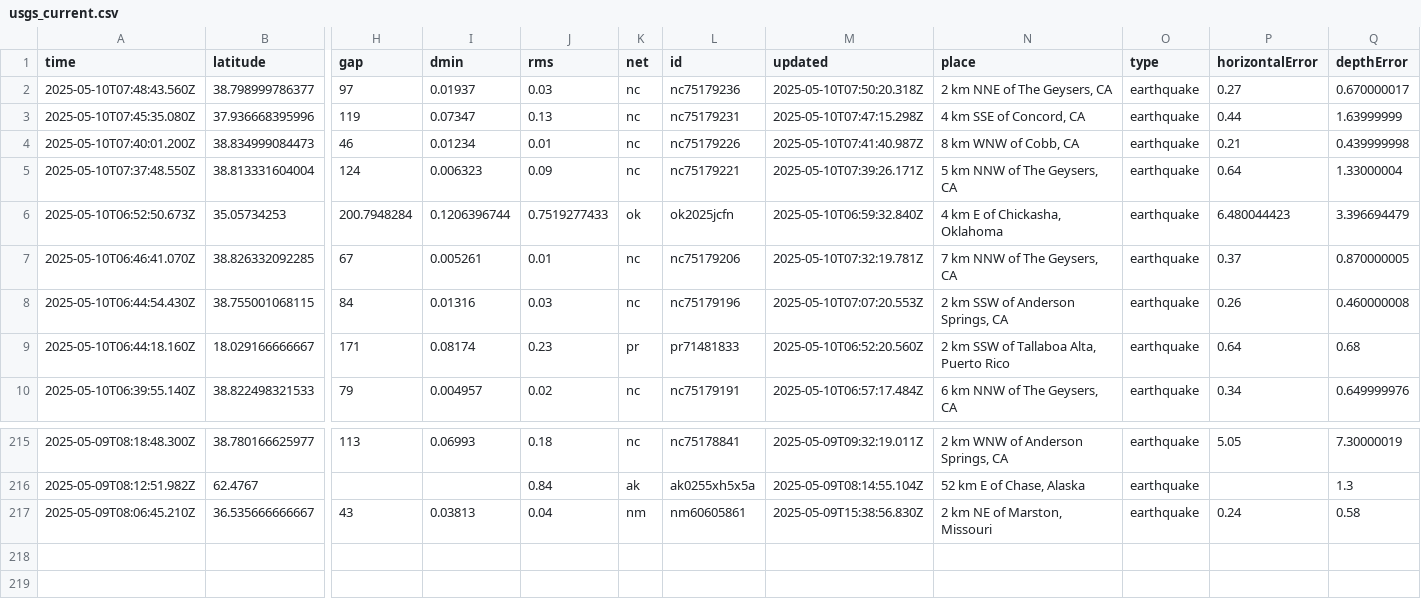
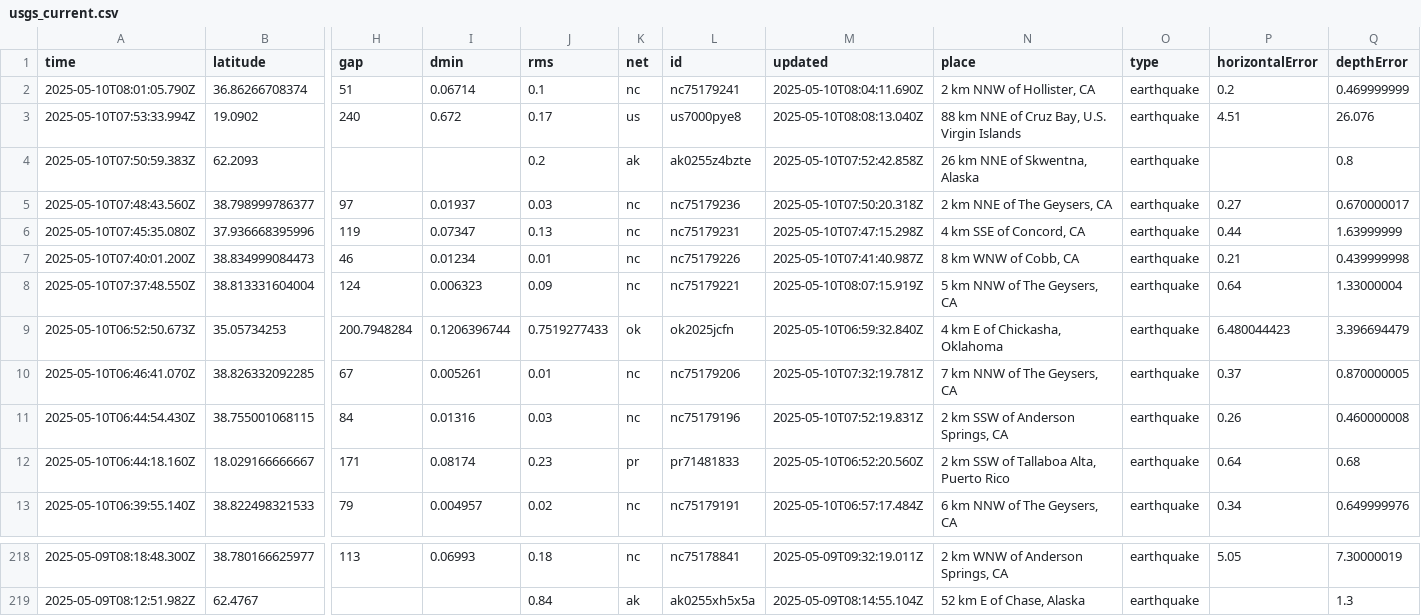
Before and after one commit to xaqanik/actions_test, a CSV file: usgs_current.csv, drawn as a sheet; only a part is shown, gaps mark what is left out; removed rows and columns are numbered as before the commit, all else as after; rows hold the shown columns only; the diff names each change by its address in the sheet, - before the commit and + after, or states it on an @@ line.

```diff
--- a/usgs_current.csv
+++ b/usgs_current.csv
+row 2: 2025-05-10T08:01:05.790Z | 36.86266708374 | 51 | 0.06714 | 0.1 | nc | nc75179241 | 2025-05-10T08:04:11.690Z | 2 km NNW of Hollister, CA | earthquake | 0.2 | 0.469999999
+row 3: 2025-05-10T07:53:33.994Z | 19.0902 | 240 | 0.672 | 0.17 | us | us7000pye8 | 2025-05-10T08:08:13.040Z | 88 km NNE of Cruz Bay, U.S. Virgin Islands | earthquake | 4.51 | 26.076
+row 4: 2025-05-10T07:50:59.383Z | 62.2093 |  |  | 0.2 | ak | ak0255z4bzte | 2025-05-10T07:52:42.858Z | 26 km NNE of Skwentna, Alaska | earthquake |  | 0.8
-M8 (updated): 2025-05-10T07:39:26.171Z
+M8 (updated): 2025-05-10T08:07:15.919Z
-M11 (updated): 2025-05-10T07:07:20.553Z
+M11 (updated): 2025-05-10T07:52:19.831Z
-row 217: 2025-05-09T08:06:45.210Z | 36.535666666667 | 43 | 0.03813 | 0.04 | nm | nm60605861 | 2025-05-09T15:38:56.830Z | 2 km NE of Marston, Missouri | earthquake | 0.24 | 0.58
```
